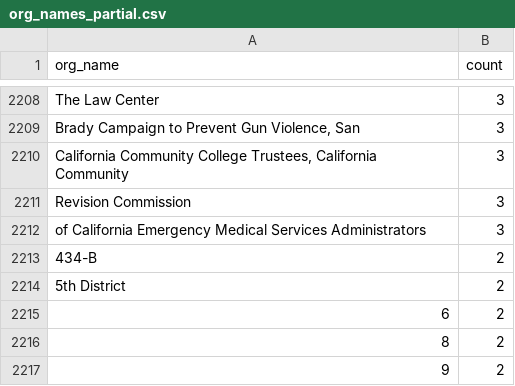
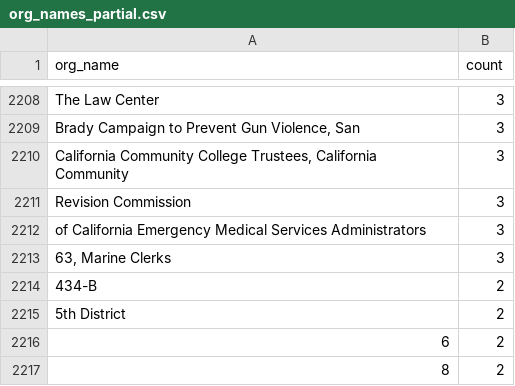
Before and after one commit to Nall-Group/california-groups-disambiguation, a CSV file: org_name_subsets_for_cleaning/org_names_partial.csv, drawn as a sheet; only a part is shown, gaps mark what is left out; the shorter side is filled out with more unchanged rows.

```diff
--- a/org_name_subsets_for_cleaning/org_names_partial.csv
+++ b/org_name_subsets_for_cleaning/org_names_partial.csv
@@ -2212,2 +2212,3 @@ Revision Commission,3
 of California Emergency Medical Services Administrators,3
+"63, Marine Clerks",3
 434-B,2
```
Also changed, not shown: 3 other files.
